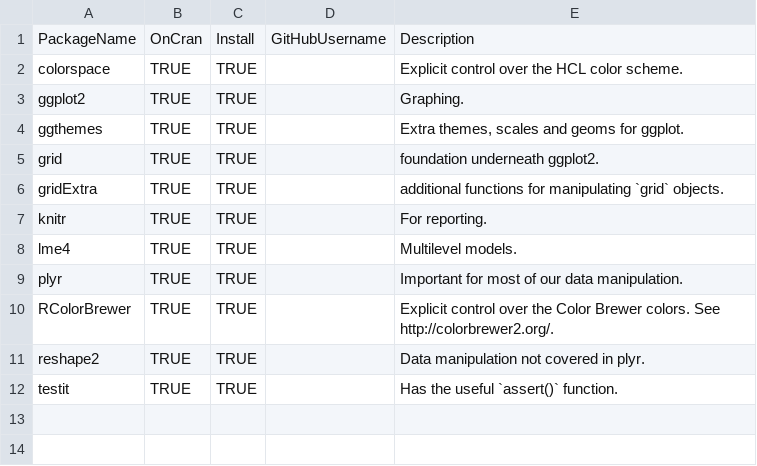
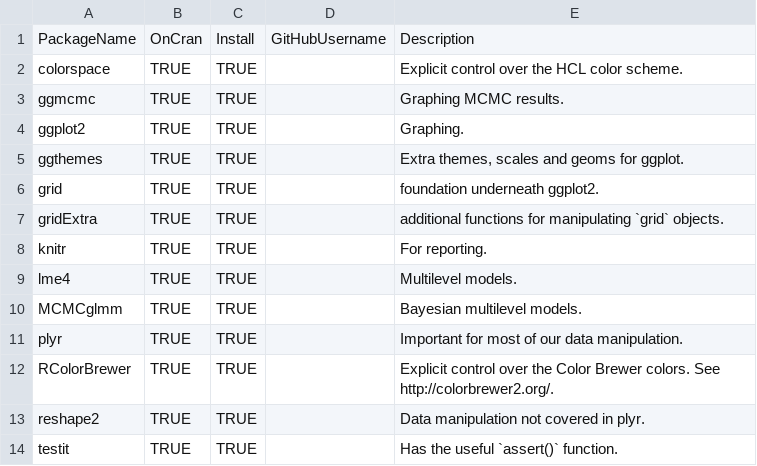
Before and after one commit to LiveOak/LylesCarbonSteelCorrosion, a CSV file: UtilityScripts/PackageDependencyList.csv, drawn as a sheet; the diff names each change by its address in the sheet, - before the commit and + after, or states it on an @@ line.

Commit message:
Adding Bayesian MLM

```diff
--- a/UtilityScripts/PackageDependencyList.csv
+++ b/UtilityScripts/PackageDependencyList.csv
+row 3: ggmcmc | TRUE | TRUE |  | Graphing MCMC results.
+row 10: MCMCglmm | TRUE | TRUE |  | Bayesian multilevel models.
```
Also changed, not shown: 24 other files.
